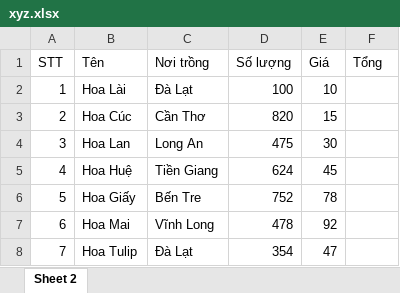
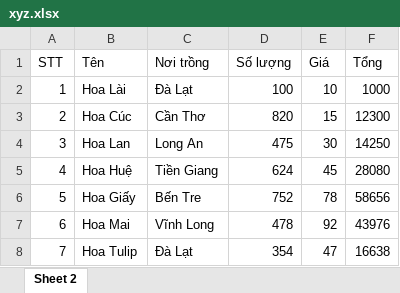
Before and after one commit to nthinh226/KhoaHocDuLieu, an Excel workbook: OnTap/xyz.xlsx, sheet Sheet 2, drawn as a sheet; values as stored, in another font and other column widths than the file's, no borders; the diff names each change by its address in the sheet, - before the commit and + after, or states it on an @@ line.

```diff
--- a/OnTap/xyz.xlsx (sheet Sheet 2)
+++ b/OnTap/xyz.xlsx (sheet Sheet 2)
-F2 (Tổng): (empty)
+F2 (Tổng): 1000
-F3 (Tổng): (empty)
+F3 (Tổng): 12300
-F4 (Tổng): (empty)
+F4 (Tổng): 14250
-F5 (Tổng): (empty)
+F5 (Tổng): 28080
-F6 (Tổng): (empty)
+F6 (Tổng): 58656
-F7 (Tổng): (empty)
+F7 (Tổng): 43976
-F8 (Tổng): (empty)
+F8 (Tổng): 16638
```
Also changed, not shown: 3 other files.
